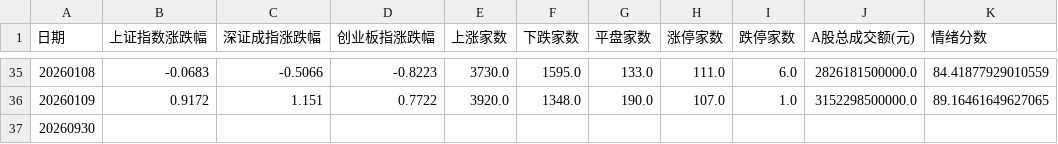
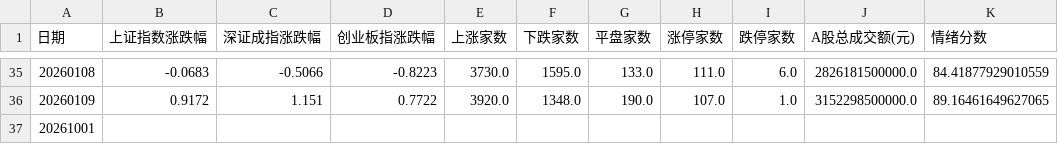
Before and after one commit to libaobulang/fupan, a CSV file: data/cache_market/市场情绪.csv, drawn as a sheet; only a part is shown, gaps mark what is left out.

```diff
--- a/data/cache_market/市场情绪.csv
+++ b/data/cache_market/市场情绪.csv
@@ -36,2 +36,2 @@
 20260109,0.9172,1.151,0.7722,3920.0,1348.0,190.0,107.0,1.0,3152298500000.0,89.16461649627065
-20260930,,,,,,,,,,
+20261001,,,,,,,,,,
```
